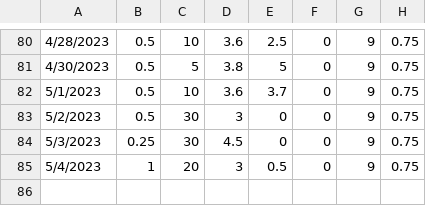
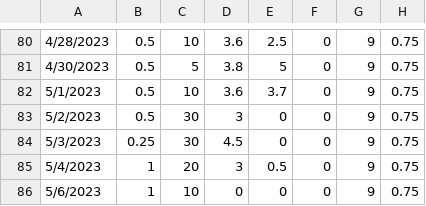
Before and after one commit to bmck039/Fish-Tank-Controller, a CSV file: data.csv, drawn as a sheet; only a part is shown, gaps mark what is left out; the diff names each change by its address in the sheet, - before the commit and + after, or states it on an @@ line.

Commit message:
added data point for 5/6/2023

```diff
--- a/data.csv
+++ b/data.csv
+row 86: 5/6/2023 | 1 | 10 | 0 | 0 | 0 | 9 | 0.75
```
